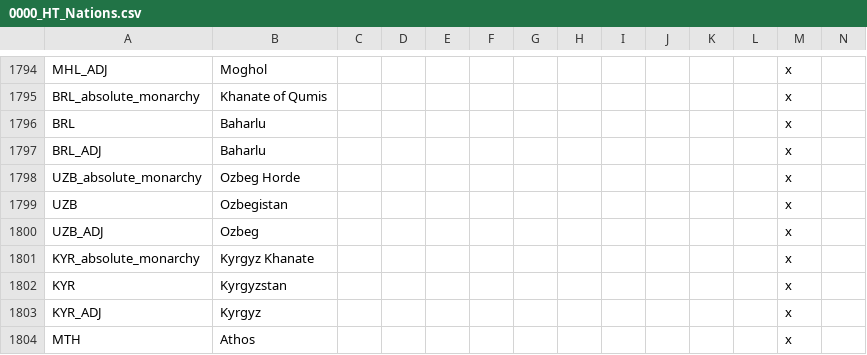
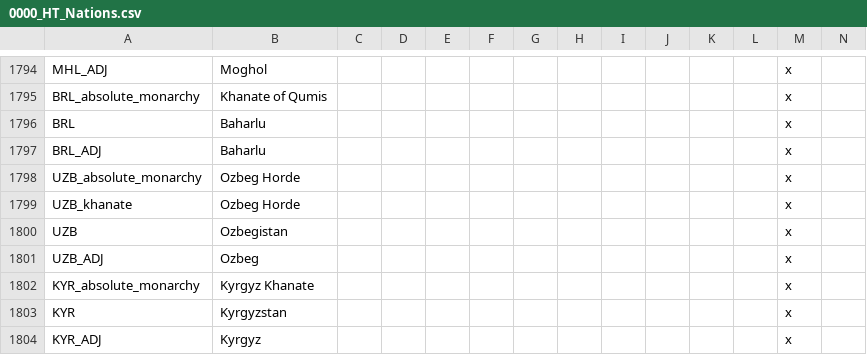
Before and after one commit to FeelsAtlasMan/Harald-s-Triumph, a CSV file: [WIP]/localisation/0000_HT_Nations.csv, drawn as a sheet; only a part is shown, gaps mark what is left out; the shorter side is filled out with more unchanged rows; rows hold the shown columns only; the diff names each change by its address in the sheet, - before the commit and + after, or states it on an @@ line.

```diff
--- a/[WIP]/localisation/0000_HT_Nations.csv
+++ b/[WIP]/localisation/0000_HT_Nations.csv
+row 1799: UZB_khanate | Ozbeg Horde |  |  |  |  |  |  |  |  |  |  | x
```
Also changed, not shown: [WIP]/localisation/00000_HT_MISC.csv, 9 other files.
